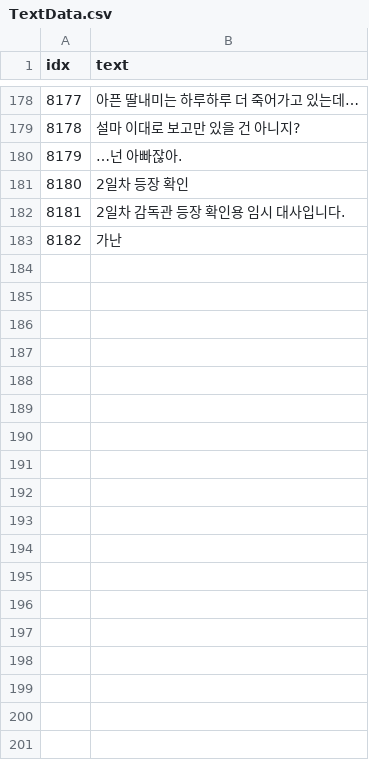
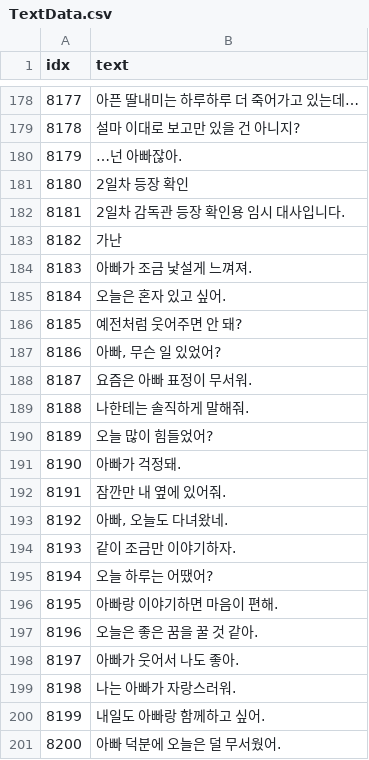
Before and after one commit to AripyKSU/Cashier, a CSV file: Assets/Datas/TextData.csv, drawn as a sheet; only a part is shown, gaps mark what is left out.

```diff
--- a/Assets/Datas/TextData.csv
+++ b/Assets/Datas/TextData.csv
@@ -183 +183,19 @@ idx,text
 8182,가난
+8183,아빠가 조금 낯설게 느껴져.
+8184,오늘은 혼자 있고 싶어.
+8185,예전처럼 웃어주면 안 돼?
+8186,"아빠, 무슨 일 있었어?"
+8187,요즘은 아빠 표정이 무서워.
+8188,나한테는 솔직하게 말해줘.
+8189,오늘 많이 힘들었어?
+8190,아빠가 걱정돼.
+8191,잠깐만 내 옆에 있어줘.
+8192,"아빠, 오늘도 다녀왔네."
+8193,같이 조금만 이야기하자.
+8194,오늘 하루는 어땠어?
+8195,아빠랑 이야기하면 마음이 편해.
+8196,오늘은 좋은 꿈을 꿀 것 같아.
+8197,아빠가 웃어서 나도 좋아.
+8198,나는 아빠가 자랑스러워.
+8199,내일도 아빠랑 함께하고 싶어.
+8200,아빠 덕분에 오늘은 덜 무서웠어.
```
Also changed, not shown: 37 other files.
